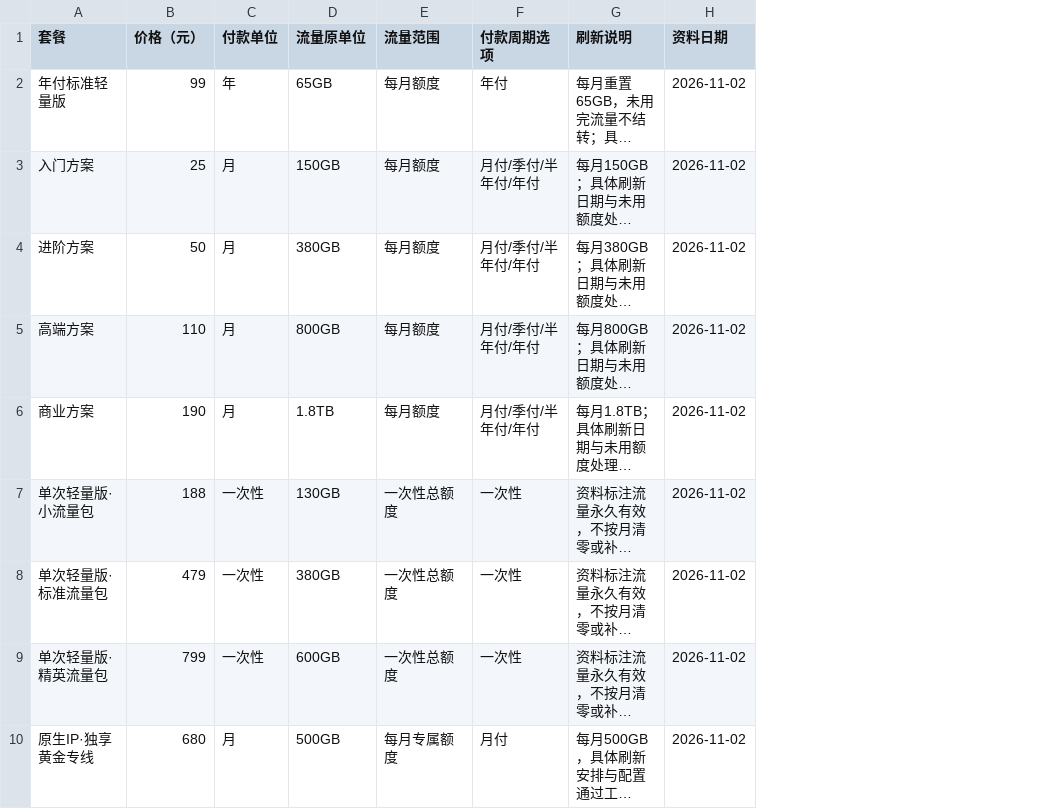
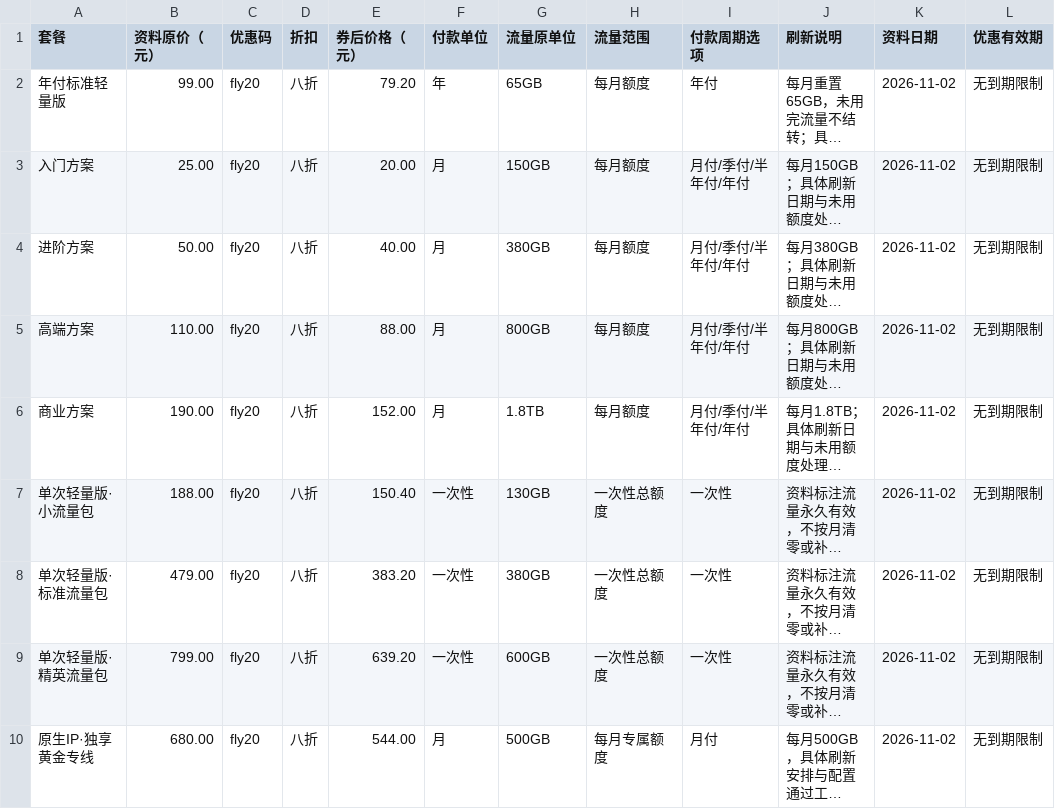
Before and after one commit to yinxingren588/jcvpn.blog, a CSV file: data/feiv-plans.csv, drawn as a sheet; long unchanged cells end in …; removed rows and columns are numbered as before the commit, all else as after; the diff names each change by its address in the sheet, - before the commit and + after, or states it on an @@ line.

Commit message:
Publish FlyV fly20 coupon and all nine discounted plan prices

```diff
--- a/data/feiv-plans.csv
+++ b/data/feiv-plans.csv
-column B (价格（元）), rows 2-10: 99 | 25 | 50 | 110 | 190 | 188 | 479 | 799 | 680
+column B (资料原价（元）), rows 2-10: 99.00 | 25.00 | 50.00 | 110.00 | 190.00 | 188.00 | 479.00 | 799.00 | 680.00
+column C (优惠码), rows 2-10: all fly20
+column D (折扣), rows 2-10: all 八折
+column E (券后价格（元）), rows 2-10: 79.20 | 20.00 | 40.00 | 88.00 | 152.00 | 150.40 | 383.20 | 639.20 | 544.00
+column L (优惠有效期), rows 2-10: all 无到期限制
```
Also changed, not shown: data/seo-metadata.csv, 18 other files.
